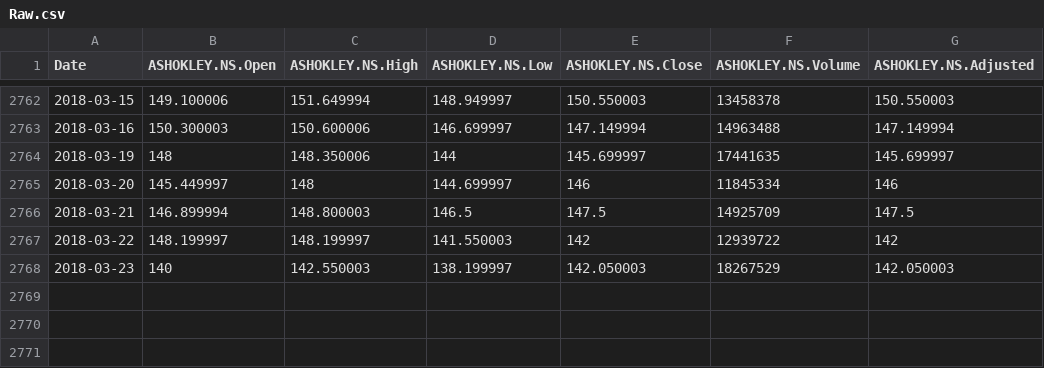
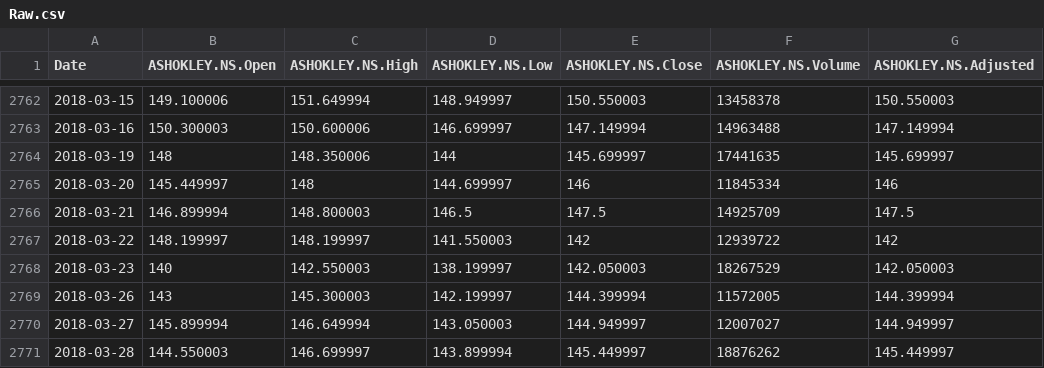
Before and after one commit to deepr41/StockMarketAnalysis, a CSV file: Data/ASHOKLEY_NS/Raw.csv, drawn as a sheet; only a part is shown, gaps mark what is left out; the diff names each change by its address in the sheet, - before the commit and + after, or states it on an @@ line.

```diff
--- a/Data/ASHOKLEY_NS/Raw.csv
+++ b/Data/ASHOKLEY_NS/Raw.csv
+row 2769: 2018-03-26 | 143 | 145.300003 | 142.199997 | 144.399994 | 11572005 | 144.399994
+row 2770: 2018-03-27 | 145.899994 | 146.649994 | 143.050003 | 144.949997 | 12007027 | 144.949997
+row 2771: 2018-03-28 | 144.550003 | 146.699997 | 143.899994 | 145.449997 | 18876262 | 145.449997
```
Also changed, not shown: Data/BANKINDIA_NS/Raw.csv, Data/BEL_NS/Raw.csv, 39 other files.
